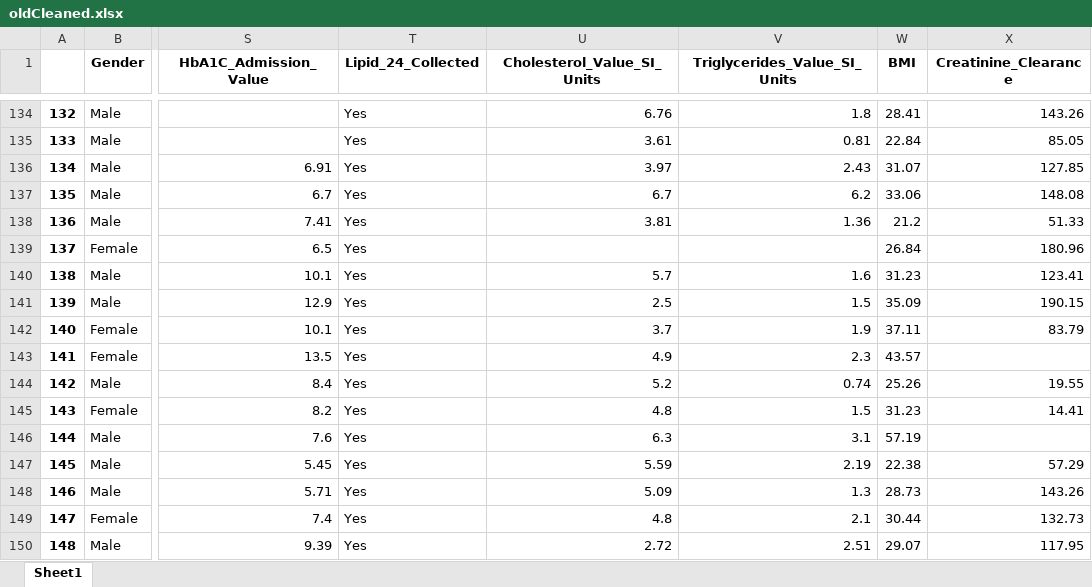
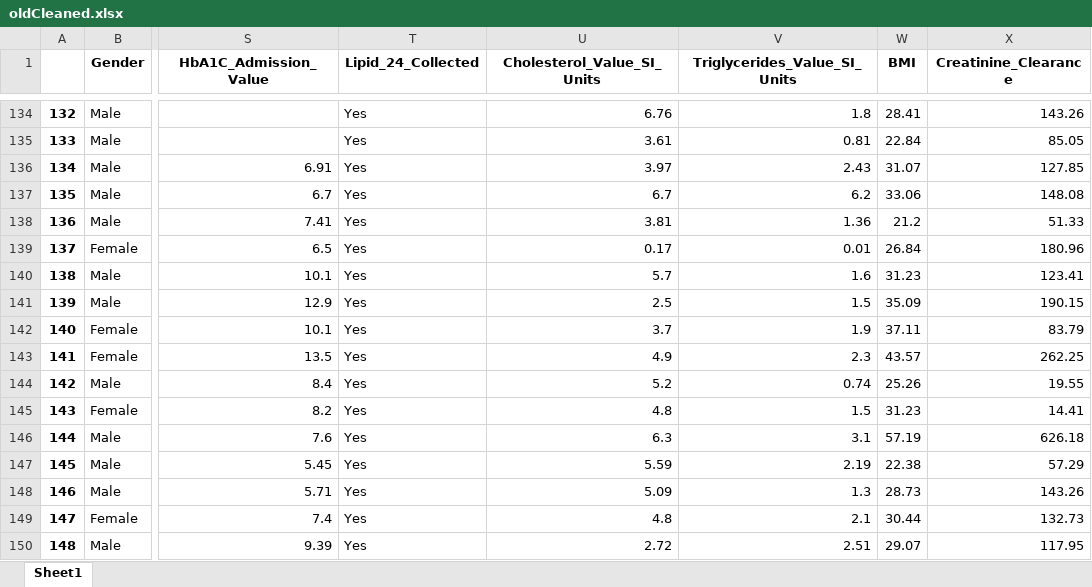
Before and after one commit to YounesseAmhend/Projet-de-fin-d-tude, an Excel workbook: oldCleaned.xlsx, sheet Sheet1, drawn as a sheet; only a part is shown, gaps mark what is left out; values as stored, in another font and other column widths than the file's, no borders; the diff covers the shown part only; the diff names each change by its address in the sheet, - before the commit and + after, or states it on an @@ line.

```diff
--- a/oldCleaned.xlsx (sheet Sheet1)
+++ b/oldCleaned.xlsx (sheet Sheet1)
-U139 (Cholesterol_Value_SI_Units): (empty)
+U139 (Cholesterol_Value_SI_Units): 0.17
-V139 (Triglycerides_Value_SI_Units): (empty)
+V139 (Triglycerides_Value_SI_Units): 0.01
-X143 (Creatinine_Clearance): (empty)
+X143 (Creatinine_Clearance): 262.25
-X146 (Creatinine_Clearance): (empty)
+X146 (Creatinine_Clearance): 626.18
```
Also changed, not shown: 149 edited cells elsewhere in this sheet, old.xlsx, results.xlsx, 9 other files.
